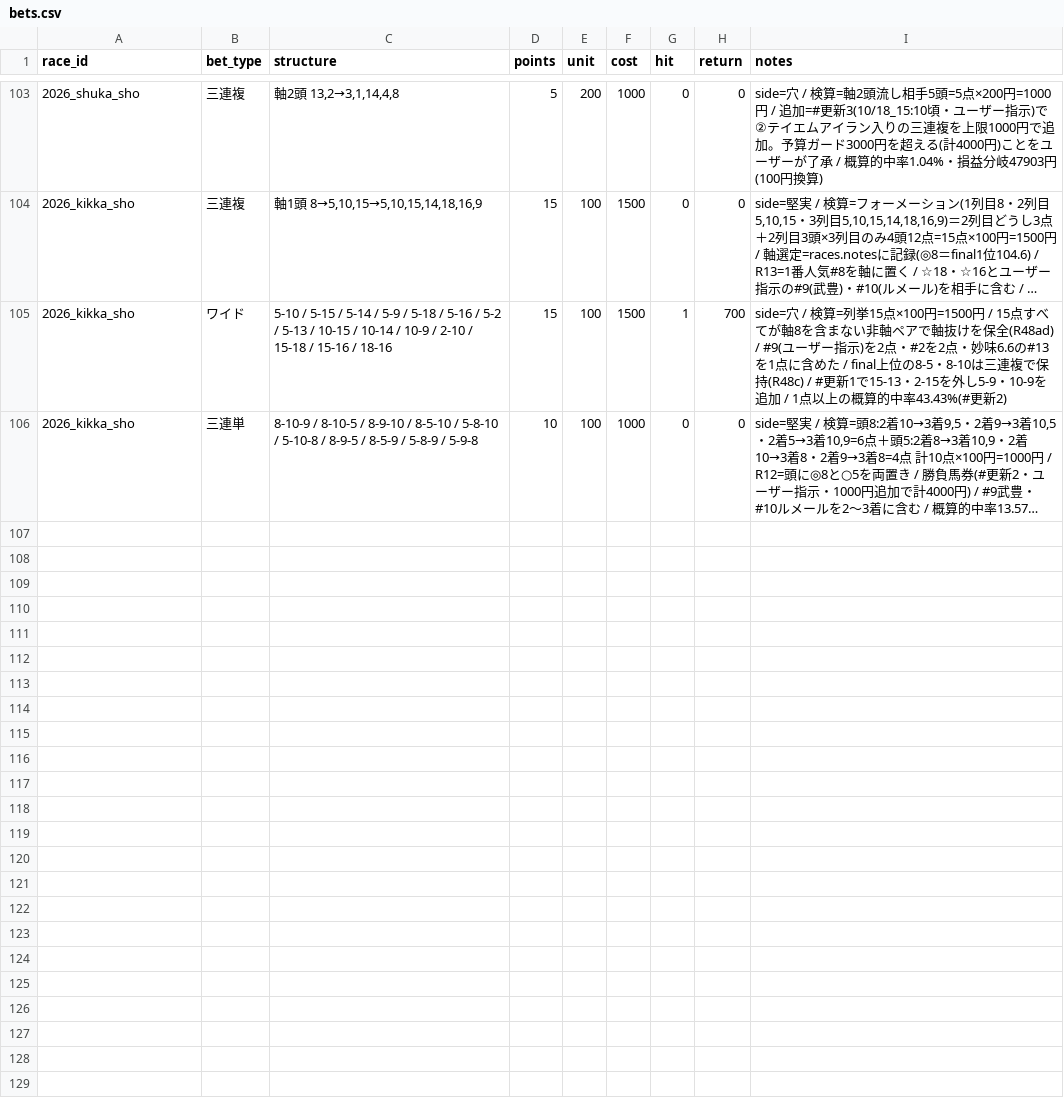
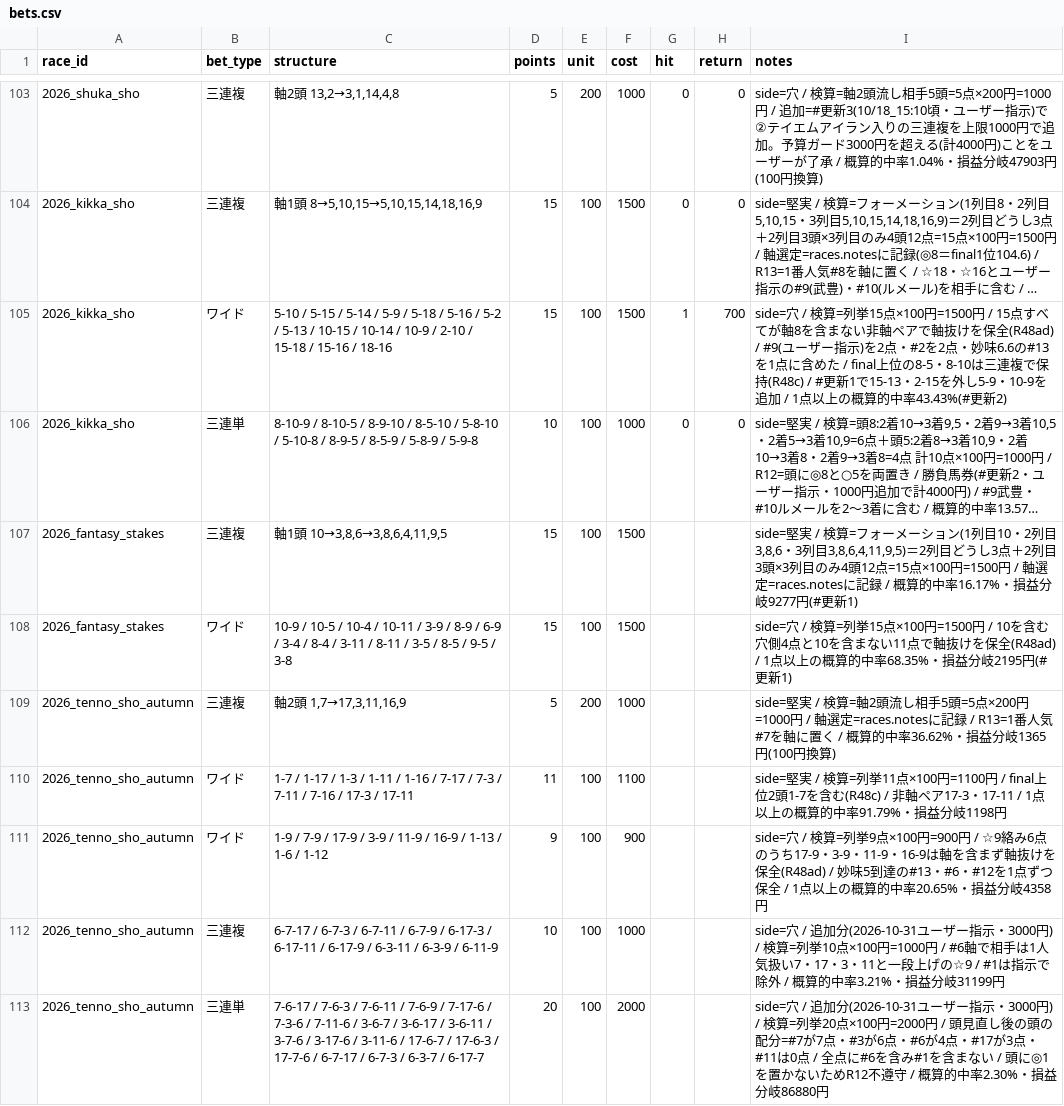
Before and after one commit to Atoyr/keiba, a CSV file: log/bets.csv, drawn as a sheet; only a part is shown, gaps mark what is left out; long unchanged cells end in …; the diff names each change by its address in the sheet, - before the commit and + after, or states it on an @@ line.

```diff
--- a/log/bets.csv
+++ b/log/bets.csv
+row 107: 2026_fantasy_stakes | 三連複 | 軸1頭 10→3,8,6→3,8,6,4,11,9,5 | 15 | 100 | 1500 |  |  | side=堅実 / 検算=フォーメーション(1列目10・2列目3,8,6・3列目3,8,6,4,11,9,5)＝2列目どうし3点＋2列目3頭×3列目のみ4頭12点=15点×100円=1500円 / 軸選定=races.notesに記録 / 概算的中率16.17%・損益分岐9277円(#更新1)
+row 108: 2026_fantasy_stakes | ワイド | 10-9 / 10-5 / 10-4 / 10-11 / 3-9 / 8-9 / 6-9 / 3-4 / 8-4 / 3-11 / 8-11 / 3-5 / 8-5 / 9-5 / 3-8 | 15 | 100 | 1500 |  |  | side=穴 / 検算=列挙15点×100円=1500円 / 10を含む穴側4点と10を含まない11点で軸抜けを保全(R48ad) / 1点以上の概算的中率68.35%・損益分岐2195円(#更新1)
+row 109: 2026_tenno_sho_autumn | 三連複 | 軸2頭 1,7→17,3,11,16,9 | 5 | 200 | 1000 |  |  | side=堅実 / 検算=軸2頭流し相手5頭=5点×200円=1000円 / 軸選定=races.notesに記録 / R13=1番人気#7を軸に置く / 概算的中率36.62%・損益分岐1365円(100円換算)
+row 110: 2026_tenno_sho_autumn | ワイド | 1-7 / 1-17 / 1-3 / 1-11 / 1-16 / 7-17 / 7-3 / 7-11 / 7-16 / 17-3 / 17-11 | 11 | 100 | 1100 |  |  | side=堅実 / 検算=列挙11点×100円=1100円 / final上位2頭1-7を含む(R48c) / 非軸ペア17-3・17-11 / 1点以上の概算的中率91.79%・損益分岐1198円
+row 111: 2026_tenno_sho_autumn | ワイド | 1-9 / 7-9 / 17-9 / 3-9 / 11-9 / 16-9 / 1-13 / 1-6 / 1-12 | 9 | 100 | 900 |  |  | side=穴 / 検算=列挙9点×100円=900円 / ☆9絡み6点のうち17-9・3-9・11-9・16-9は軸を含まず軸抜けを保全(R48ad) / 妙味5到達の#13・#6・#12を1点ずつ保全 / 1点以上の概算的中率20.65%・損益分岐4358円
+row 112: 2026_tenno_sho_autumn | 三連複 | 6-7-17 / 6-7-3 / 6-7-11 / 6-7-9 / 6-17-3 / 6-17-11 / 6-17-9 / 6-3-11 / 6-3-9 / 6-11-9 | 10 | 100 | 1000 |  |  | side=穴 / 追加分(2026-10-31ユーザー指示・3000円) / 検算=列挙10点×100円=1000円 / #6軸で相手は1人気扱い7・17・3・11と一段上げの☆9 / #1は指示で除外 / 概算的中率3.21%・損益分岐31199円
+row 113: 2026_tenno_sho_autumn | 三連単 | 7-6-17 / 7-6-3 / 7-6-11 / 7-6-9 / 7-17-6 / 7-3-6 / 7-11-6 / 3-6-7 / 3-6-17 / 3-6-11 / 3-7-6 / 3-17-6 / 3-11-6 / 17-6-7 / 17-6-3 / 17-7-6 / 6-7-17 / 6-7-3 / 6-3-7 / 6-17-7 | 20 | 100 | 2000 |  |  | side=穴 / 追加分(2026-10-31ユーザー指示・3000円) / 検算=列挙20点×100円=2000円 / 頭見直し後の頭の配分=#7が7点・#3が6点・#6が4点・#17が3点・#11は0点 / 全点に#6を含み#1を含まない / 頭に◎1を置かないためR12不遵守 / 概算的中率2.30%・損益分岐86880円
```
Also changed, not shown: 4 other files.
